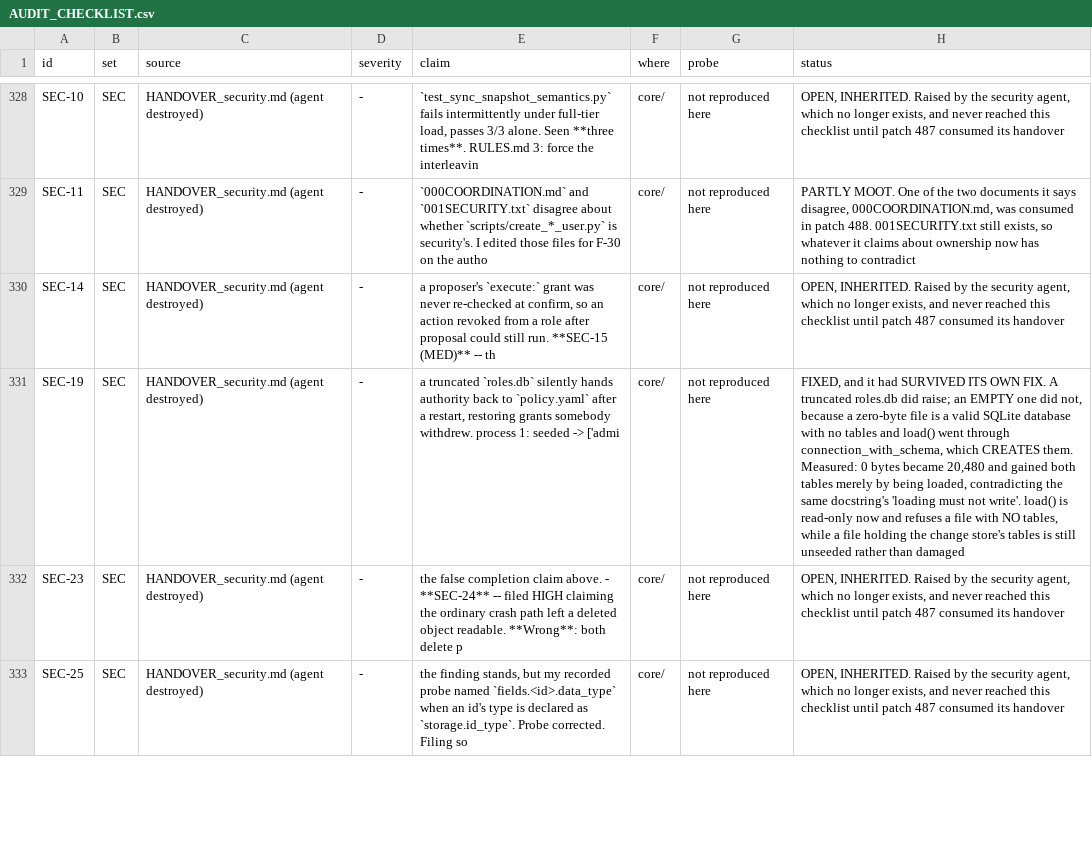
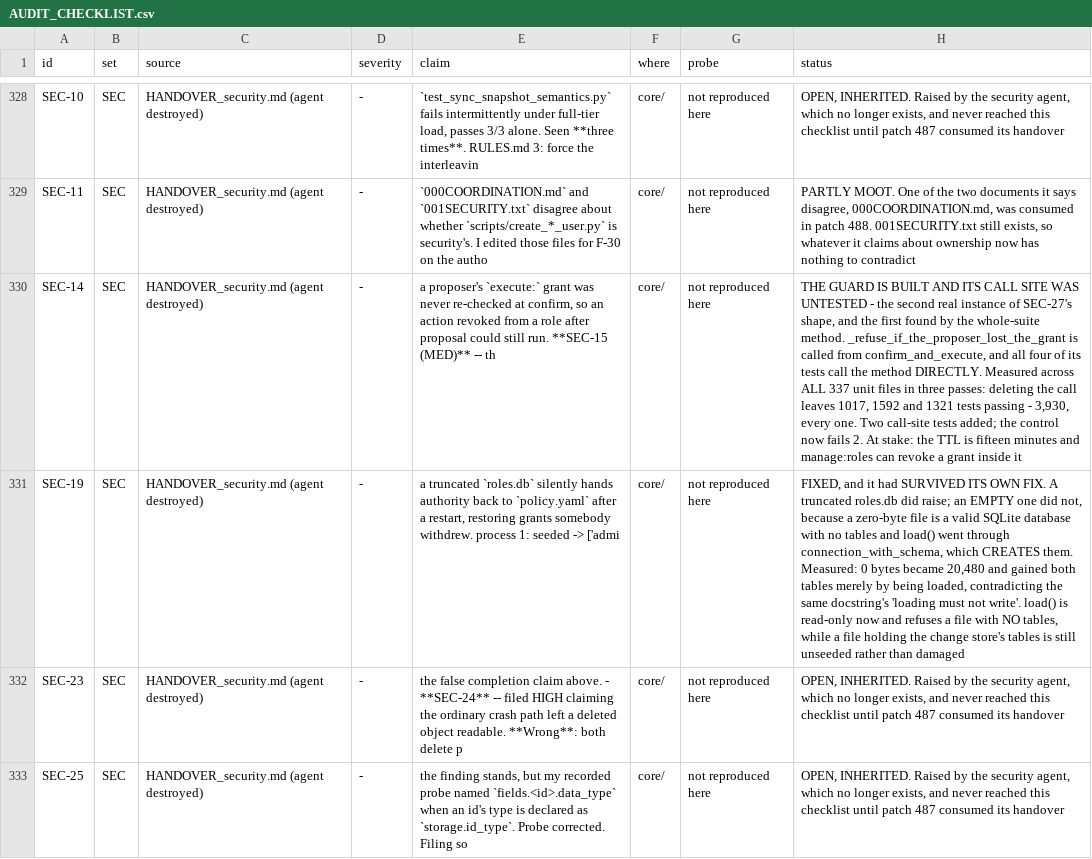
Before and after one commit to nmartin0/elysium, a CSV file: AUDIT_CHECKLIST.csv, drawn as a sheet; only a part is shown, gaps mark what is left out; the diff names each change by its address in the sheet, - before the commit and + after, or states it on an @@ line.

Commit message:
SEC-14: a real uncovered call site, found the slow way
`_refuse_if_the_proposer_lost_the_grant` is built, is called from
`confirm_and_execute`, and has four tests. ALL FOUR CALL THE METHOD
DIRECTLY, on one line, against a hand-built mediator.

SO NONE OF THEM NOTICES IF THE CALL GOES. Measured across ALL 337 unit
test files in three passes: deleting the call leaves 1017, 1592 and
1321 tests passing. Three thousand nine hundred and thirty, every one
of them green.

THIS IS THE SECOND REAL INSTANCE of SEC-27's shape, and the first
found by the whole-suite method rather than by the scoped sweep that
manufactured three false findings two patches ago. The difference is
the whole lesson: a sweep that runs only the files NAMING a guard
reports absence of coverage for guards that are covered, and the real
ones are found by deleting the call and running everything.

WHAT IS AT STAKE. SEC-14's claim is that a proposer's `execute:` grant
was never re-checked at confirm. The queue's TTL is fifteen minutes
and `manage:roles` lets a grant be revoked inside it, so an action
proposed under a grant that no longer exists could be approved and run
-- "an action whose grant was revoked from a role after proposal could
still be approved and run", in the method's own words.

The guard was written for exactly that, correctly, and nothing held
the call in place.

Two call-site tests added: that the call lives in `confirm_and_execute`
specifically, and that it sits beside the other confirm-time rechecks
-- constraints and no-longer-declared fields -- because adjacency to
those is what a reader actually checks.

Control: removing the call fails 2 tests where the entire suite
previously passed.

Seven inherited findings still open.

Verified: ./lint.sh read to its final line, 3,932 unit tests across all
337 files, 449 integration across all 46.

```diff
--- a/AUDIT_CHECKLIST.csv
+++ b/AUDIT_CHECKLIST.csv
-H330 (status): OPEN, INHERITED. Raised by the security agent, which no longer exists, and never reached this checklist until patch 487 consumed its handover
+H330 (status): THE GUARD IS BUILT AND ITS CALL SITE WAS UNTESTED - the second real instance of SEC-27's shape, and the first found by the whole-suite method. _refuse_if_the_proposer_lost_the_grant is called from confirm_and_execute, and all four of its tests call the method DIRECTLY. Measured across ALL 337 unit files in three passes: deleting the call leaves 1017, 1592 and 1321 tests passing - 3,930, every one. Two call-site tests added; the control now fails 2. At stake: the TTL is fifteen minutes and manage:roles can revoke a grant inside it
```
Also changed, not shown: 1 other file.
